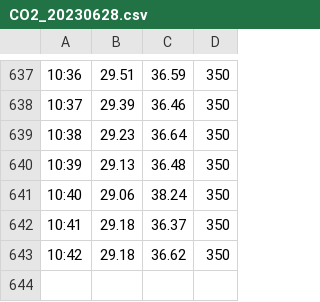
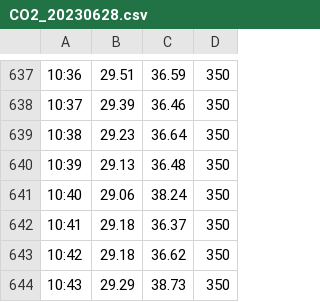
Before and after one commit to jpcoelhoATipbDOTpt/MAN4HEALTH, a CSV file: Docs/CSV dos dados coletados pelos nós IoT/CO2/CO2_20230628.csv, drawn as a sheet; only a part is shown, gaps mark what is left out.

```diff
--- a/Docs/CSV dos dados coletados pelos nós IoT/CO2/CO2_20230628.csv
+++ b/Docs/CSV dos dados coletados pelos nós IoT/CO2/CO2_20230628.csv
@@ -643 +643,2 @@
 10:42,29.18,36.62,350
+10:43,29.29,38.73,350
```
Also changed, not shown: Docs/CSV dos dados coletados pelos nós IoT/Pluviometro/Pluviometro_20230628.csv.
